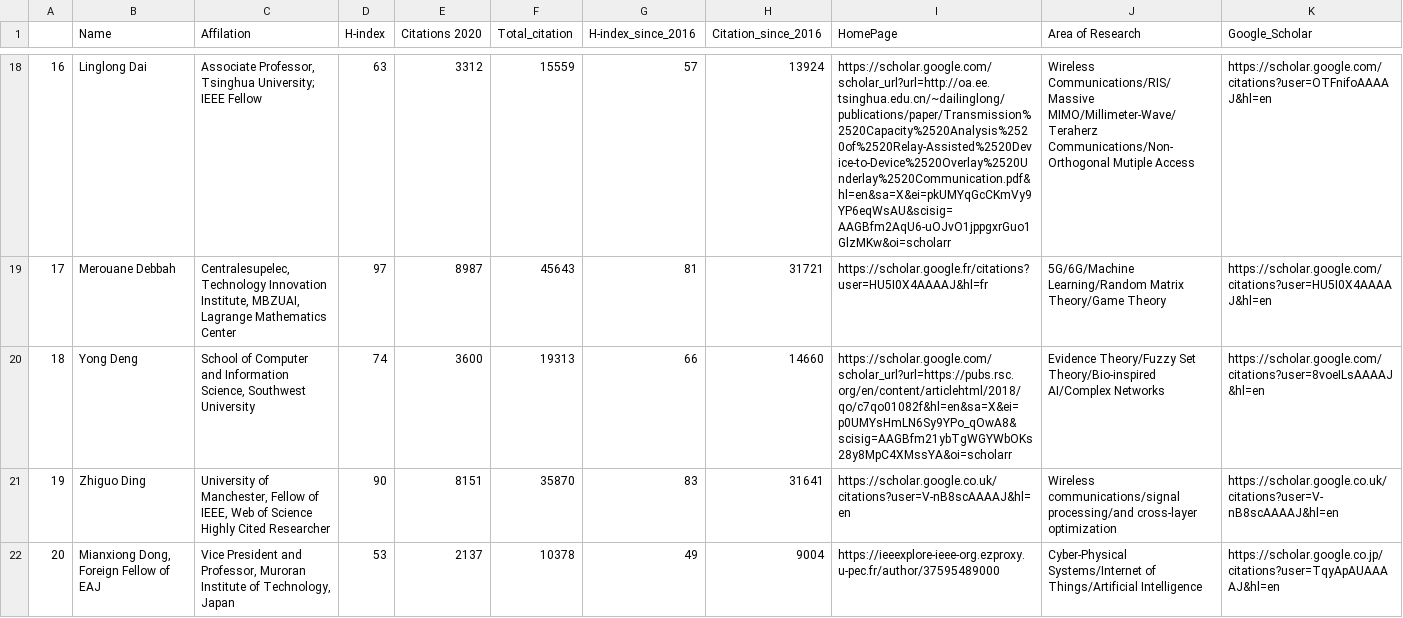
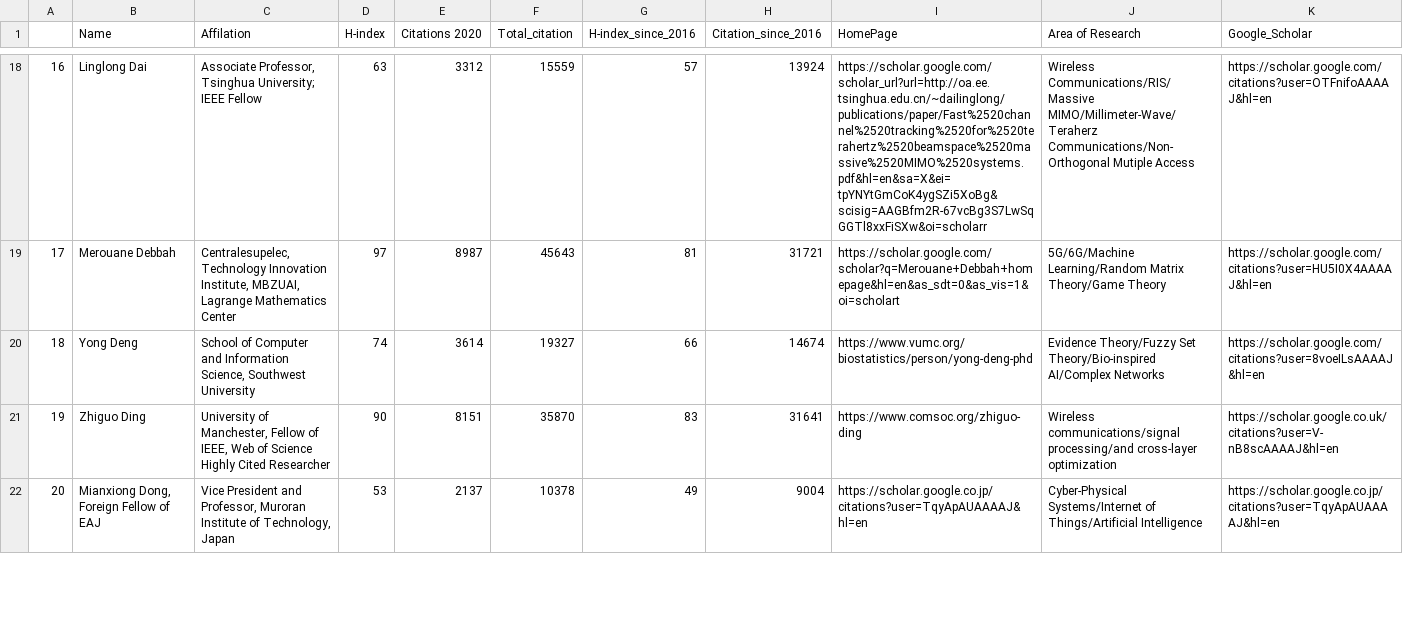
Before and after one commit to cryptogeekk/insights2techinfo, a CSV file: data.csv, drawn as a sheet; only a part is shown, gaps mark what is left out; the diff covers the shown part only.

```diff
--- a/data.csv
+++ b/data.csv
@@ -18,5 +18,5 @@
-16,Linglong Dai,"Associate Professor, Tsinghua University; IEEE Fellow",63,3312,15559,57,13924,https://scholar.google.com/scholar_url?url=http://oa.ee.tsinghua.edu.cn/~dailinglong/publications/paper/Transmission%2520Capacity%2520Analysis%2520of%2520Relay-Assisted%2520Device-to-Device%2520Overlay%2520Underlay%2520Communication.pdf&hl=en&sa=X&ei=pkUMYqGcCKmVy9YP6eqWsAU&scisig=AAGBfm2AqU6-uOJvO1jppgxrGuo1GlzMKw&oi=scholarr,Wireless Communications/RIS/Massive MIMO/Millimeter-Wave/Teraherz Communications/Non-Orthogonal Mutiple Access,https://scholar.google.com/citations?user=OTFnifoAAAAJ&hl=en
-17,Merouane Debbah,"Centralesupelec, Technology Innovation Institute, MBZUAI, Lagrange Mathematics Center",97,8987,45643,81,31721,https://scholar.google.fr/citations?user=HU5I0X4AAAAJ&hl=fr,5G/6G/Machine Learning/Random Matrix Theory/Game Theory,https://scholar.google.com/citations?user=HU5I0X4AAAAJ&hl=en
-18,Yong Deng,"School of Computer and Information Science, Southwest University",74,3600,19313,66,14660,https://scholar.google.com/scholar_url?url=https://pubs.rsc.org/en/content/articlehtml/2018/qo/c7qo01082f&hl=en&sa=X&ei=p0UMYsHmLN6Sy9YPo_qOwA8&scisig=AAGBfm21ybTgWGYWbOKs28y8MpC4XMssYA&oi=scholarr,Evidence Theory/Fuzzy Set Theory/Bio-inspired AI/Complex Networks,https://scholar.google.com/citations?user=8voeILsAAAAJ&hl=en
-19,Zhiguo Ding,"University of Manchester, Fellow of IEEE, Web of Science Highly Cited Researcher",90,8151,35870,83,31641,https://scholar.google.co.uk/citations?user=V-nB8scAAAAJ&hl=en,Wireless communications/signal processing/and cross-layer optimization,https://scholar.google.co.uk/citations?user=V-nB8scAAAAJ&hl=en
-20,"Mianxiong Dong, Foreign Fellow of EAJ","Vice President and Professor, Muroran Institute of Technology, Japan",53,2137,10378,49,9004,https://ieeexplore-ieee-org.ezproxy.u-pec.fr/author/37595489000,Cyber-Physical Systems/Internet of Things/Artificial Intelligence,https://scholar.google.co.jp/citations?user=TqyApAUAAAAJ&hl=en
+16,Linglong Dai,"Associate Professor, Tsinghua University; IEEE Fellow",63,3312,15559,57,13924,https://scholar.google.com/scholar_url?url=http://oa.ee.tsinghua.edu.cn/~dailinglong/publications/paper/Fast%2520channel%2520tracking%2520for%2520terahertz%2520beamspace%2520massive%2520MIMO%2520systems.pdf&hl=en&sa=X&ei=tpYNYtGmCoK4ygSZi5XoBg&scisig=AAGBfm2R-67vcBg3S7LwSqGGTl8xxFiSXw&oi=scholarr,Wireless Communications/RIS/Massive MIMO/Millimeter-Wave/Teraherz Communications/Non-Orthogonal Mutiple Access,https://scholar.google.com/citations?user=OTFnifoAAAAJ&hl=en
+17,Merouane Debbah,"Centralesupelec, Technology Innovation Institute, MBZUAI, Lagrange Mathematics Center",97,8987,45643,81,31721,https://scholar.google.com/scholar?q=Merouane+Debbah+homepage&hl=en&as_sdt=0&as_vis=1&oi=scholart,5G/6G/Machine Learning/Random Matrix Theory/Game Theory,https://scholar.google.com/citations?user=HU5I0X4AAAAJ&hl=en
+18,Yong Deng,"School of Computer and Information Science, Southwest University",74,3614,19327,66,14674,https://www.vumc.org/biostatistics/person/yong-deng-phd,Evidence Theory/Fuzzy Set Theory/Bio-inspired AI/Complex Networks,https://scholar.google.com/citations?user=8voeILsAAAAJ&hl=en
+19,Zhiguo Ding,"University of Manchester, Fellow of IEEE, Web of Science Highly Cited Researcher",90,8151,35870,83,31641,https://www.comsoc.org/zhiguo-ding,Wireless communications/signal processing/and cross-layer optimization,https://scholar.google.co.uk/citations?user=V-nB8scAAAAJ&hl=en
+20,"Mianxiong Dong, Foreign Fellow of EAJ","Vice President and Professor, Muroran Institute of Technology, Japan",53,2137,10378,49,9004,https://scholar.google.co.jp/citations?user=TqyApAUAAAAJ&hl=en,Cyber-Physical Systems/Internet of Things/Artificial Intelligence,https://scholar.google.co.jp/citations?user=TqyApAUAAAAJ&hl=en
```
Also changed, not shown: 171 edited cells elsewhere in this file, 1 other file.
